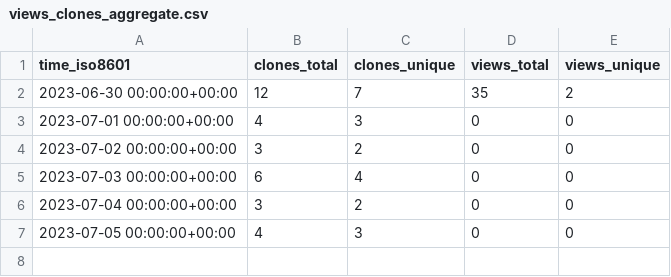
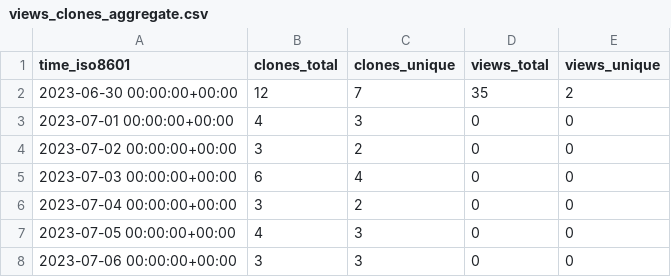
Before and after one commit to AlexanderGetka-cbica/niCHARTPipelines, a CSV file: AlexanderGetka-cbica/niCHARTPipelines/ghrs-data/views_clones_aggregate.csv, drawn as a sheet; the diff names each change by its address in the sheet, - before the commit and + after, or states it on an @@ line.

```diff
--- a/AlexanderGetka-cbica/niCHARTPipelines/ghrs-data/views_clones_aggregate.csv
+++ b/AlexanderGetka-cbica/niCHARTPipelines/ghrs-data/views_clones_aggregate.csv
+row 8: 2023-07-06 00:00:00+00:00 | 3 | 3 | 0 | 0
```
Also changed, not shown: 1 other file.
